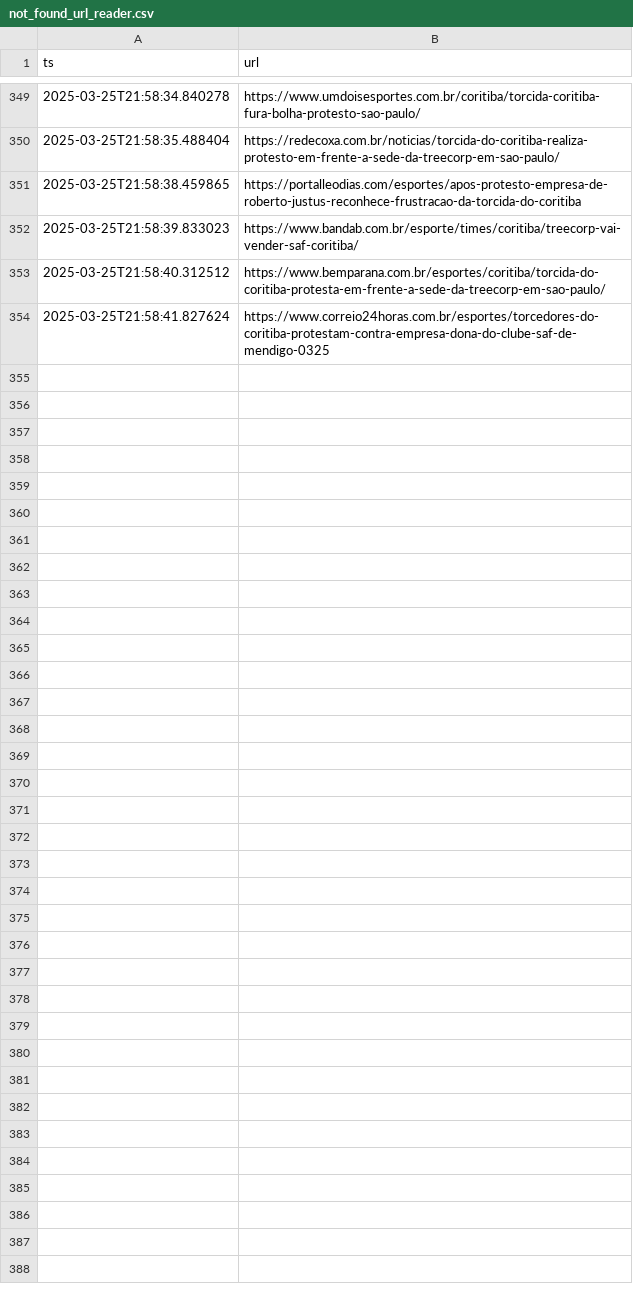
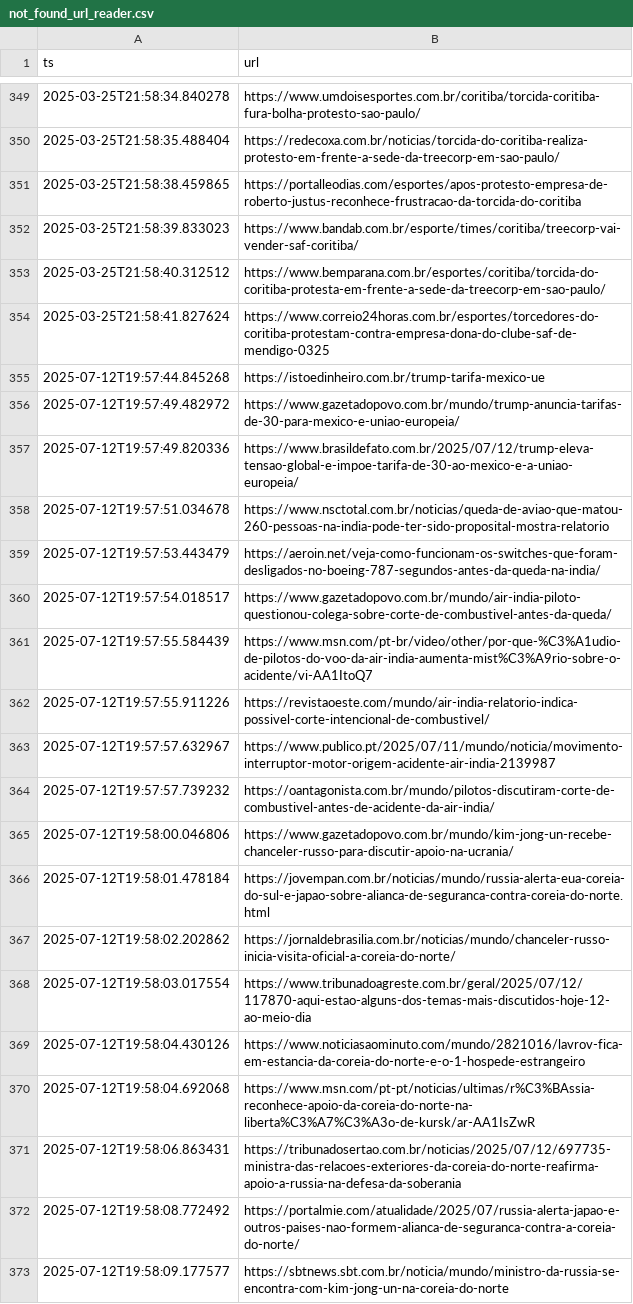
Before and after one commit to JFRNogueira/socratesnews-engine, a CSV file: src/journalist/not_found_url_reader.csv, drawn as a sheet; only a part is shown, gaps mark what is left out; the diff covers the shown part only; the diff names each change by its address in the sheet, - before the commit and + after, or states it on an @@ line.

```diff
--- a/src/journalist/not_found_url_reader.csv
+++ b/src/journalist/not_found_url_reader.csv
+row 355: 2025-07-12T19:57:44.845268 | https://istoedinheiro.com.br/trump-tarifa-mexico-ue
+row 356: 2025-07-12T19:57:49.482972 | https://www.gazetadopovo.com.br/mundo/trump-anuncia-tarifas-de-30-para-mexico-e-uniao-europeia/
+row 357: 2025-07-12T19:57:49.820336 | https://www.brasildefato.com.br/2025/07/12/trump-eleva-tensao-global-e-impoe-tarifa-de-30-ao-mexico-e-a-uniao-europeia/
+row 358: 2025-07-12T19:57:51.034678 | https://www.nsctotal.com.br/noticias/queda-de-aviao-que-matou-260-pessoas-na-india-pode-ter-sido-proposital-mostra-relatorio
+row 359: 2025-07-12T19:57:53.443479 | https://aeroin.net/veja-como-funcionam-os-switches-que-foram-desligados-no-boeing-787-segundos-antes-da-queda-na-india/
+row 360: 2025-07-12T19:57:54.018517 | https://www.gazetadopovo.com.br/mundo/air-india-piloto-questionou-colega-sobre-corte-de-combustivel-antes-da-queda/
+row 361: 2025-07-12T19:57:55.584439 | https://www.msn.com/pt-br/video/other/por-que-%C3%A1udio-de-pilotos-do-voo-da-air-india-aumenta-mist%C3%A9rio-sobre-o-acidente/vi-AA1ItoQ7
+row 362: 2025-07-12T19:57:55.911226 | https://revistaoeste.com/mundo/air-india-relatorio-indica-possivel-corte-intencional-de-combustivel/
+row 363: 2025-07-12T19:57:57.632967 | https://www.publico.pt/2025/07/11/mundo/noticia/movimento-interruptor-motor-origem-acidente-air-india-2139987
+row 364: 2025-07-12T19:57:57.739232 | https://oantagonista.com.br/mundo/pilotos-discutiram-corte-de-combustivel-antes-de-acidente-da-air-india/
+row 365: 2025-07-12T19:58:00.046806 | https://www.gazetadopovo.com.br/mundo/kim-jong-un-recebe-chanceler-russo-para-discutir-apoio-na-ucrania/
+row 366: 2025-07-12T19:58:01.478184 | https://jovempan.com.br/noticias/mundo/russia-alerta-eua-coreia-do-sul-e-japao-sobre-alianca-de-seguranca-contra-coreia-do-norte.html
+row 367: 2025-07-12T19:58:02.202862 | https://jornaldebrasilia.com.br/noticias/mundo/chanceler-russo-inicia-visita-oficial-a-coreia-do-norte/
+row 368: 2025-07-12T19:58:03.017554 | https://www.tribunadoagreste.com.br/geral/2025/07/12/117870-aqui-estao-alguns-dos-temas-mais-discutidos-hoje-12-ao-meio-dia
+row 369: 2025-07-12T19:58:04.430126 | https://www.noticiasaominuto.com/mundo/2821016/lavrov-fica-em-estancia-da-coreia-do-norte-e-o-1-hospede-estrangeiro
+row 370: 2025-07-12T19:58:04.692068 | https://www.msn.com/pt-pt/noticias/ultimas/r%C3%BAssia-reconhece-apoio-da-coreia-do-norte-na-liberta%C3%A7%C3%A3o-de-kursk/ar-AA1IsZwR
+row 371: 2025-07-12T19:58:06.863431 | https://tribunadosertao.com.br/noticias/2025/07/12/697735-ministra-das-relacoes-exteriores-da-coreia-do-norte-reafirma-apoio-a-russia-na-defesa-da-soberania
+row 372: 2025-07-12T19:58:08.772492 | https://portalmie.com/atualidade/2025/07/russia-alerta-japao-e-outros-paises-nao-formem-alianca-de-seguranca-contra-a-coreia-do-norte/
+row 373: 2025-07-12T19:58:09.177577 | https://sbtnews.sbt.com.br/noticia/mundo/ministro-da-russia-se-encontra-com-kim-jong-un-na-coreia-do-norte
```
Also changed, not shown: 16 added rows elsewhere in this file, 4 other files.
